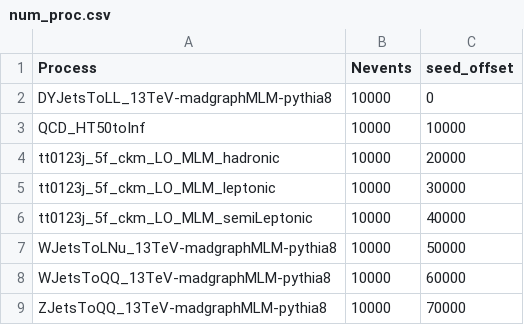
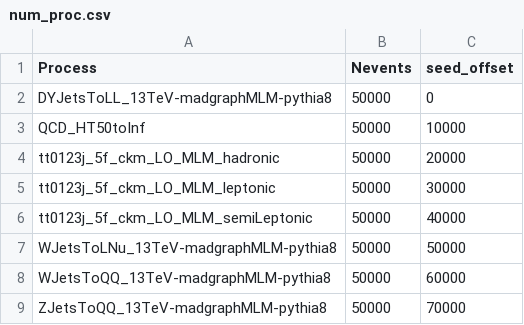
Before and after one commit to fermilab-hep-ai/simulation, a CSV file: num_proc.csv, drawn as a sheet.

```diff
--- a/num_proc.csv
+++ b/num_proc.csv
@@ -1,9 +1,9 @@
 Process,Nevents,seed_offset
-DYJetsToLL_13TeV-madgraphMLM-pythia8,10000,0
-QCD_HT50toInf,10000,10000
-tt0123j_5f_ckm_LO_MLM_hadronic,10000,20000
-tt0123j_5f_ckm_LO_MLM_leptonic,10000,30000
-tt0123j_5f_ckm_LO_MLM_semiLeptonic,10000,40000
-WJetsToLNu_13TeV-madgraphMLM-pythia8,10000,50000
-WJetsToQQ_13TeV-madgraphMLM-pythia8,10000,60000
-ZJetsToQQ_13TeV-madgraphMLM-pythia8,10000,70000
+DYJetsToLL_13TeV-madgraphMLM-pythia8,50000,0
+QCD_HT50toInf,50000,10000
+tt0123j_5f_ckm_LO_MLM_hadronic,50000,20000
+tt0123j_5f_ckm_LO_MLM_leptonic,50000,30000
+tt0123j_5f_ckm_LO_MLM_semiLeptonic,50000,40000
+WJetsToLNu_13TeV-madgraphMLM-pythia8,50000,50000
+WJetsToQQ_13TeV-madgraphMLM-pythia8,50000,60000
+ZJetsToQQ_13TeV-madgraphMLM-pythia8,50000,70000
```
Also changed, not shown: 2 other files.
